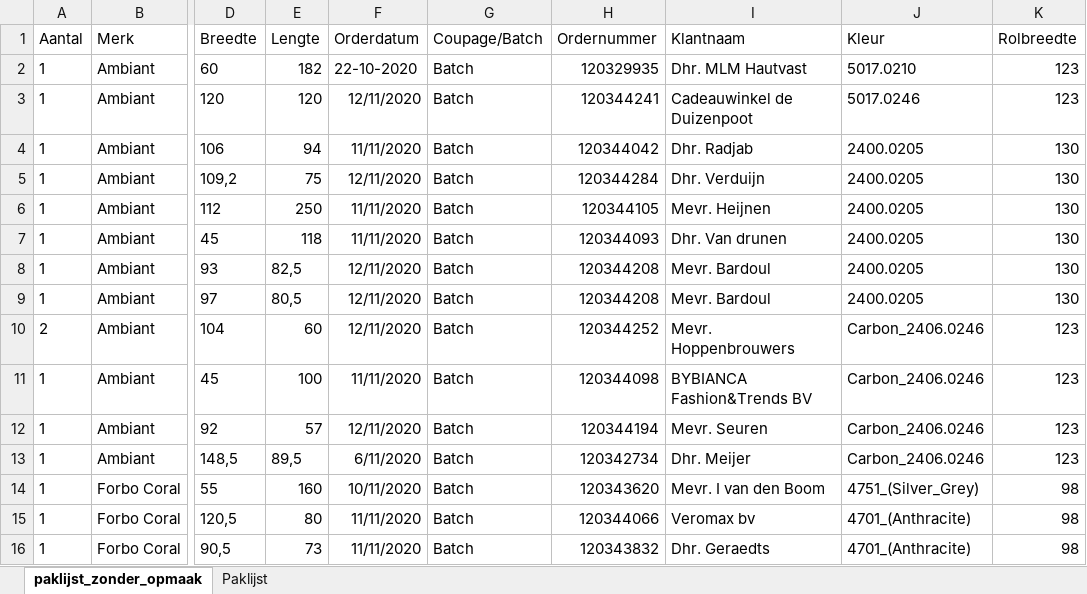
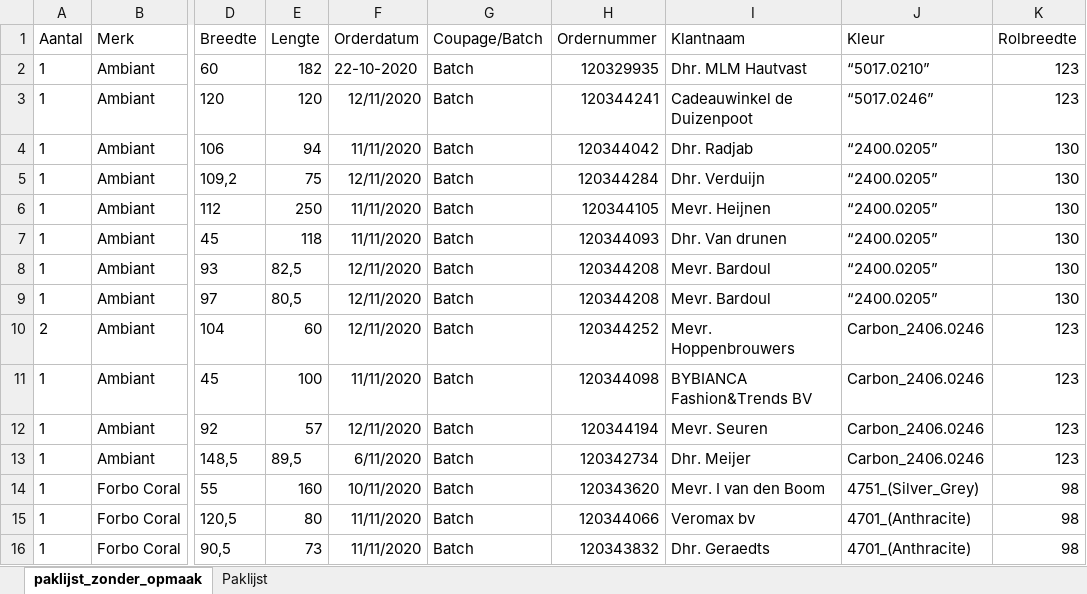
Before and after one commit to fmeccanici/2d_rectangle_packing, an Excel workbook: rectangle_packing/paklijsten/paklijst2.xlsx, sheet paklijst_zonder_opmaak, drawn as a sheet; only a part is shown, gaps mark what is left out; values as stored, in another font and other column widths than the file's, no borders; the diff names each change by its address in the sheet, - before the commit and + after, or states it on an @@ line.

```diff
--- a/rectangle_packing/paklijsten/paklijst2.xlsx (sheet paklijst_zonder_opmaak)
+++ b/rectangle_packing/paklijsten/paklijst2.xlsx (sheet paklijst_zonder_opmaak)
-J2 (Kleur): 5017.0210
+J2 (Kleur): “5017.0210”
-J3 (Kleur): 5017.0246
+J3 (Kleur): “5017.0246”
-J4:J9 (Kleur): 2400.0205
+J4:J9 (Kleur): “2400.0205”
```
Also changed, not shown: 3 other files.
